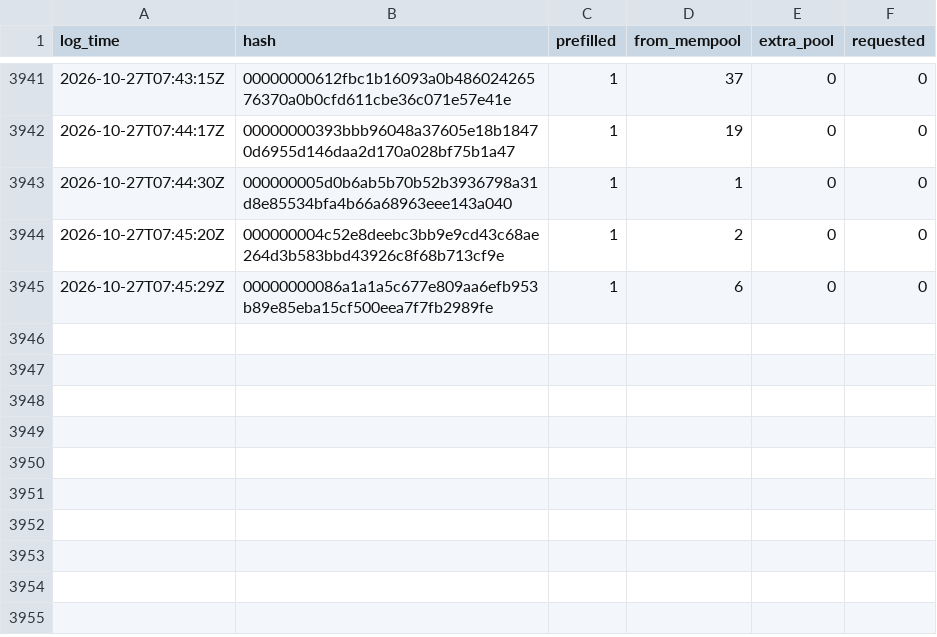
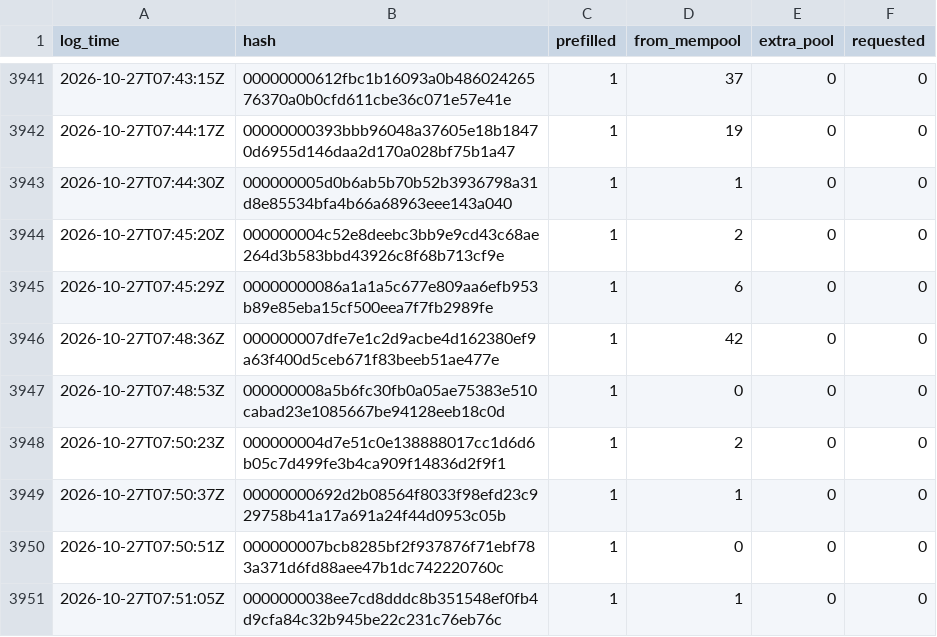
Before and after one commit to rufitnes/tempnet-data, a CSV file: data/compact.csv, drawn as a sheet; only a part is shown, gaps mark what is left out.

```diff
--- a/data/compact.csv
+++ b/data/compact.csv
@@ -3945 +3945,7 @@ log_time,hash,prefilled,from_mempool,extra_pool,requested
 2026-10-27T07:45:29Z,00000000086a1a1a5c677e809aa6efb953b89e85eba15cf500eea7f7fb2989fe,1,6,0,0
+2026-10-27T07:48:36Z,000000007dfe7e1c2d9acbe4d162380ef9a63f400d5ceb671f83beeb51ae477e,1,42,0,0
+2026-10-27T07:48:53Z,000000008a5b6fc30fb0a05ae75383e510cabad23e1085667be94128eeb18c0d,1,0,0,0
+2026-10-27T07:50:23Z,000000004d7e51c0e138888017cc1d6d6b05c7d499fe3b4ca909f14836d2f9f1,1,2,0,0
+2026-10-27T07:50:37Z,00000000692d2b08564f8033f98efd23c929758b41a17a691a24f44d0953c05b,1,1,0,0
+2026-10-27T07:50:51Z,000000007bcb8285bf2f937876f71ebf783a371d6fd88aee47b1dc742220760c,1,0,0,0
+2026-10-27T07:51:05Z,0000000038ee7cd8dddc8b351548ef0fb4d9cfa84c32b945be22c231c76eb76c,1,1,0,0
```
Also changed, not shown: 4 other files.
